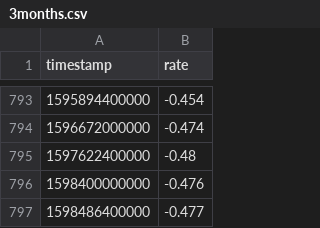
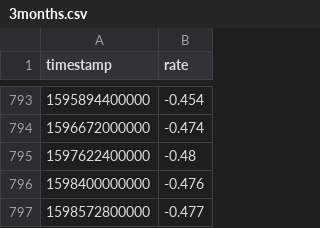
Before and after one commit to wyozi/euribor, a CSV file: 3months.csv, drawn as a sheet; only a part is shown, gaps mark what is left out.

```diff
--- a/3months.csv
+++ b/3months.csv
@@ -796,2 +796,2 @@
 1598400000000,-0.476
-1598486400000,-0.477
+1598572800000,-0.477
```
Also changed, not shown: 12months.csv, 6months.csv.
